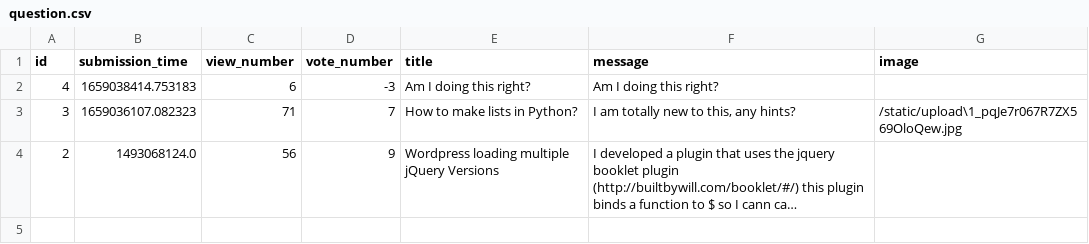
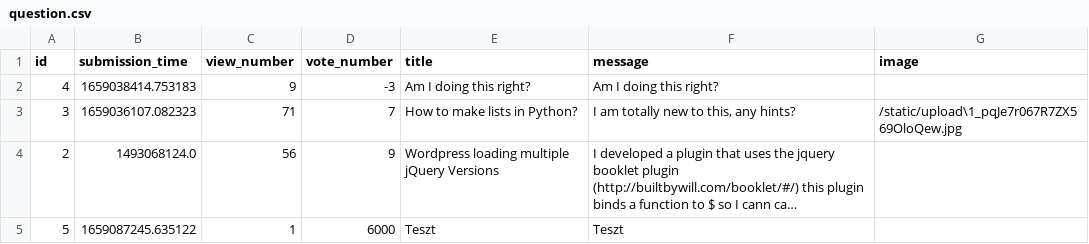
Before and after one commit to CodecoolGlobal/ask-mate-3-python-xKeiro, a CSV file: sample_data/question.csv, drawn as a sheet; long unchanged cells end in …; the diff names each change by its address in the sheet, - before the commit and + after, or states it on an @@ line.

Commit message:
Added sample database

```diff
--- a/sample_data/question.csv
+++ b/sample_data/question.csv
-C2 (view_number): 6
+C2 (view_number): 9
+row 5: 5 | 1659087245.635122 | 1 | 6000 | Teszt | Teszt
```
Also changed, not shown: 3 other files.
